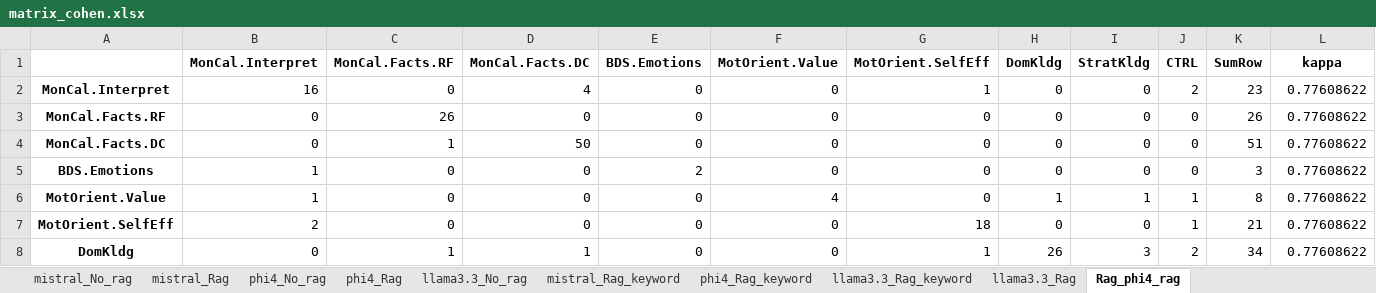
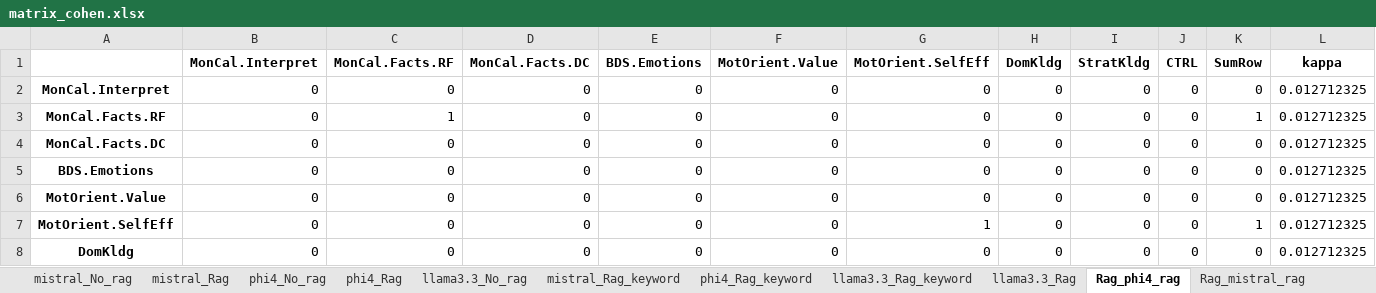
Before and after one commit to kmadou019/subjective-comment-clf, an Excel workbook: excel/matrix_cohen.xlsx, sheet Rag_phi4_rag, drawn as a sheet; only a part is shown; values as stored, in another font and other column widths than the file's, no borders; the diff covers the shown part only; the diff names each change by its address in the sheet, - before the commit and + after, or states it on an @@ line.

```diff
--- a/excel/matrix_cohen.xlsx (sheet Rag_phi4_rag)
+++ b/excel/matrix_cohen.xlsx (sheet Rag_phi4_rag)
+sheet tab: Rag_mistral_rag
-B2 (MonCal.Interpret): 16
+B2 (MonCal.Interpret): 0
-D2 (MonCal.Facts.DC): 4
+D2 (MonCal.Facts.DC): 0
-G2 (MotOrient.SelfEff): 1
+G2 (MotOrient.SelfEff): 0
-J2 (CTRL): 2
+J2 (CTRL): 0
-K2 (SumRow): 23
+K2 (SumRow): 0
-L2:L8 (kappa): 0.77608622
+L2:L8 (kappa): 0.012712325
-C3 (MonCal.Facts.RF): 26
+C3 (MonCal.Facts.RF): 1
-K3 (SumRow): 26
+K3 (SumRow): 1
-C4 (MonCal.Facts.RF): 1
+C4 (MonCal.Facts.RF): 0
-D4 (MonCal.Facts.DC): 50
+D4 (MonCal.Facts.DC): 0
-K4 (SumRow): 51
+K4 (SumRow): 0
-B5:B6 (MonCal.Interpret): 1
+B5:B6 (MonCal.Interpret): 0
-E5 (BDS.Emotions): 2
+E5 (BDS.Emotions): 0
-K5 (SumRow): 3
+K5 (SumRow): 0
-F6 (MotOrient.Value): 4
+F6 (MotOrient.Value): 0
-H6 (DomKldg): 1
+H6 (DomKldg): 0
-I6 (StratKldg): 1
+I6 (StratKldg): 0
-J6:J7 (CTRL): 1
+J6:J7 (CTRL): 0
-K6 (SumRow): 8
+K6 (SumRow): 0
-B7 (MonCal.Interpret): 2
+B7 (MonCal.Interpret): 0
-G7 (MotOrient.SelfEff): 18
+G7 (MotOrient.SelfEff): 1
-K7 (SumRow): 21
+K7 (SumRow): 1
-C8 (MonCal.Facts.RF): 1
+C8 (MonCal.Facts.RF): 0
-D8 (MonCal.Facts.DC): 1
+D8 (MonCal.Facts.DC): 0
-G8 (MotOrient.SelfEff): 1
+G8 (MotOrient.SelfEff): 0
-H8 (DomKldg): 26
+H8 (DomKldg): 0
-I8 (StratKldg): 3
+I8 (StratKldg): 0
-J8 (CTRL): 2
+J8 (CTRL): 0
-K8 (SumRow): 34
+K8 (SumRow): 0
```
Also changed, not shown: 20 edited cells elsewhere in this sheet, other sheet tabs, excel/performance.xlsx, 3 other files.
